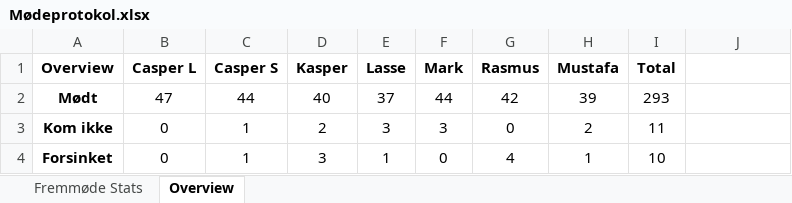
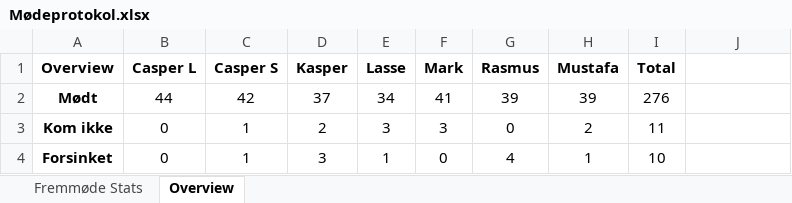
Before and after one commit to RMariegaard/P2, an Excel workbook: Mødeprotokol.xlsx, sheet Overview, drawn as a sheet; values as stored, in another font and other column widths than the file's, no borders; the diff names each change by its address in the sheet, - before the commit and + after, or states it on an @@ line.

```diff
--- a/Mødeprotokol.xlsx (sheet Overview)
+++ b/Mødeprotokol.xlsx (sheet Overview)
-B2 (Casper L): 47
+B2 (Casper L): 44
-C2 (Casper S): 44
+C2 (Casper S): 42
-D2 (Kasper): 40
+D2 (Kasper): 37
-E2 (Lasse): 37
+E2 (Lasse): 34
-F2 (Mark): 44
+F2 (Mark): 41
-G2 (Rasmus): 42
+G2 (Rasmus): 39
-I2 (Total): 293
+I2 (Total): 276
```
Also changed, not shown: sheet Fremmøde Stats.
